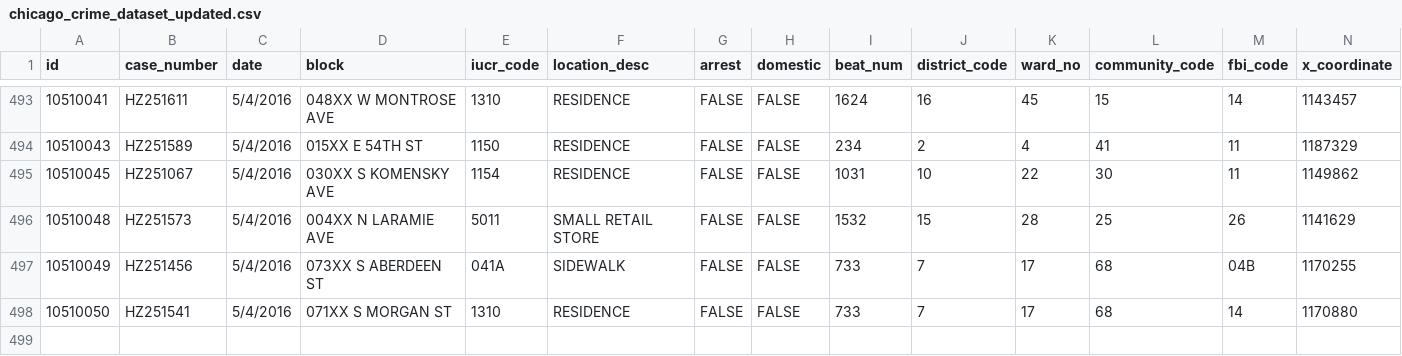
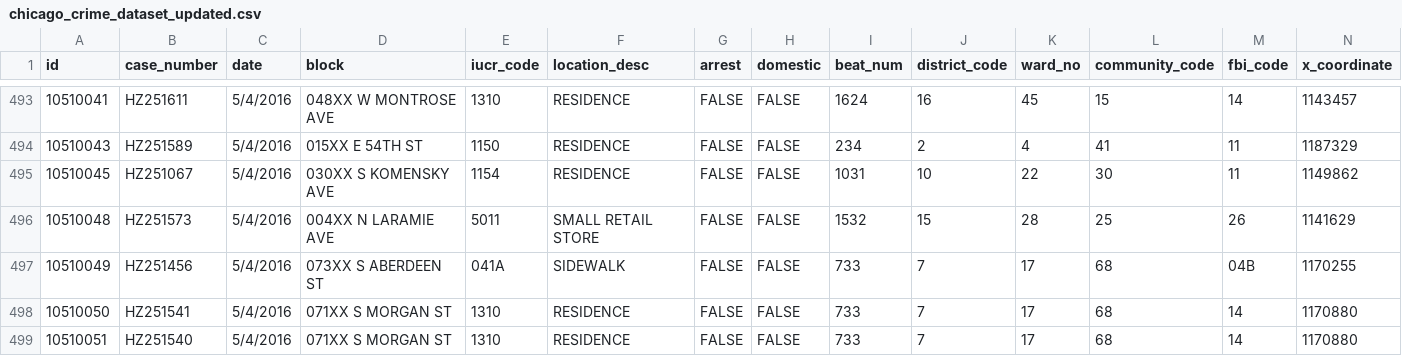
Before and after one commit to LUFFY-KIngofCoder/HON, a CSV file: Chicago Datasets/chicago_crime_dataset_updated.csv, drawn as a sheet; only a part is shown, gaps mark what is left out; rows hold the shown columns only; the diff names each change by its address in the sheet, - before the commit and + after, or states it on an @@ line.

```diff
--- a/Chicago Datasets/chicago_crime_dataset_updated.csv
+++ b/Chicago Datasets/chicago_crime_dataset_updated.csv
+row 499: 10510051 | HZ251540 | 5/4/2016 | 071XX S MORGAN ST | 1310 | RESIDENCE | FALSE | FALSE | 733 | 7 | 17 | 68 | 14 | 1170880
```
Also changed, not shown: 21 other files.
